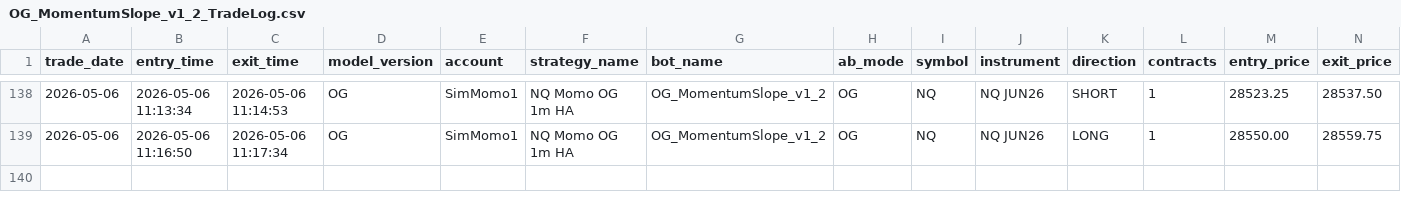
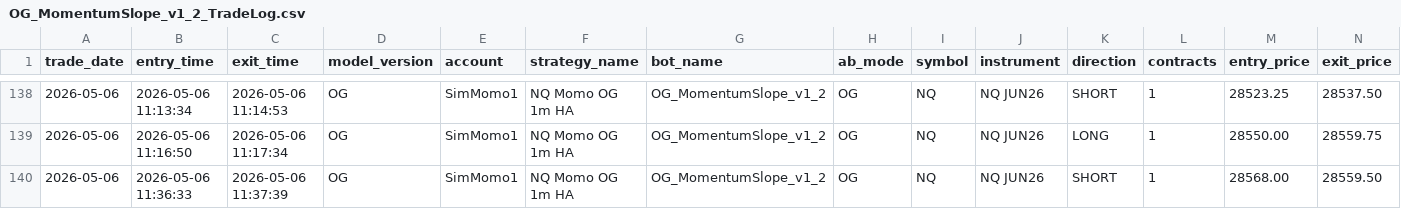
Before and after one commit to DailyLectio/hmm-regime-matrix-models, a CSV file: NT8_Regimes/OG/TradeLog/OG_MomentumSlope_v1_2_TradeLog.csv, drawn as a sheet; only a part is shown, gaps mark what is left out; rows hold the shown columns only; the diff names each change by its address in the sheet, - before the commit and + after, or states it on an @@ line.

```diff
--- a/NT8_Regimes/OG/TradeLog/OG_MomentumSlope_v1_2_TradeLog.csv
+++ b/NT8_Regimes/OG/TradeLog/OG_MomentumSlope_v1_2_TradeLog.csv
+row 140: 2026-05-06 | 2026-05-06 11:36:33 | 2026-05-06 11:37:39 | OG | SimMomo1 | NQ Momo OG 1m HA | OG_MomentumSlope_v1_2 | OG | NQ | NQ JUN26 | SHORT | 1 | 28568.00 | 28559.50
```
Also changed, not shown: NT8_Regimes/V1A/TradeLog/V1A_TradeLog.csv, NT8_Regimes/V3D/NQ_RegimeMatrix_Latest.csv, 13 other files.
